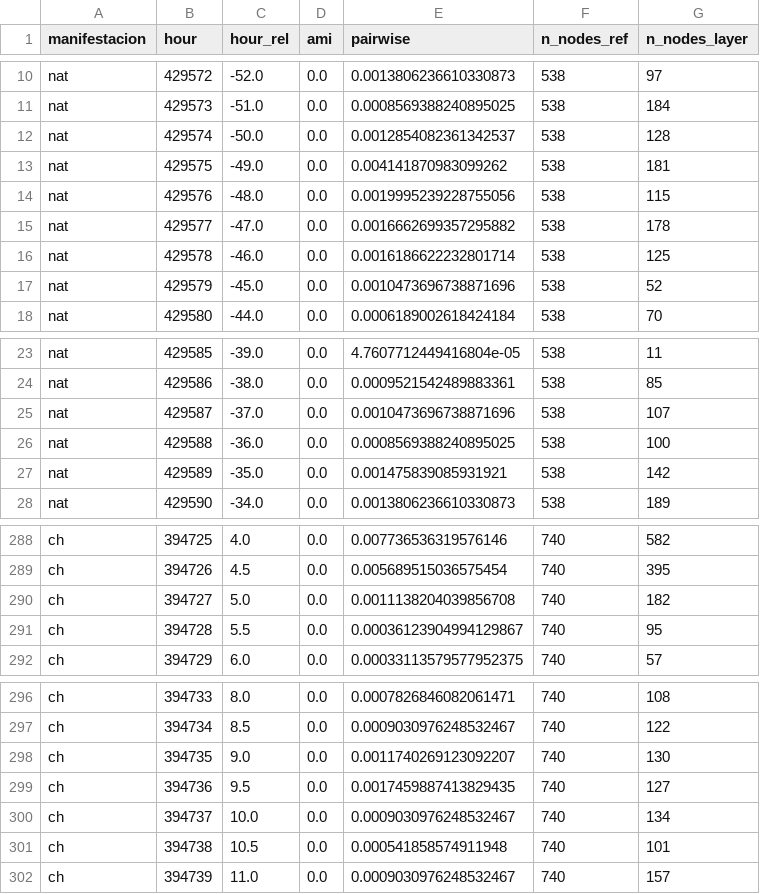
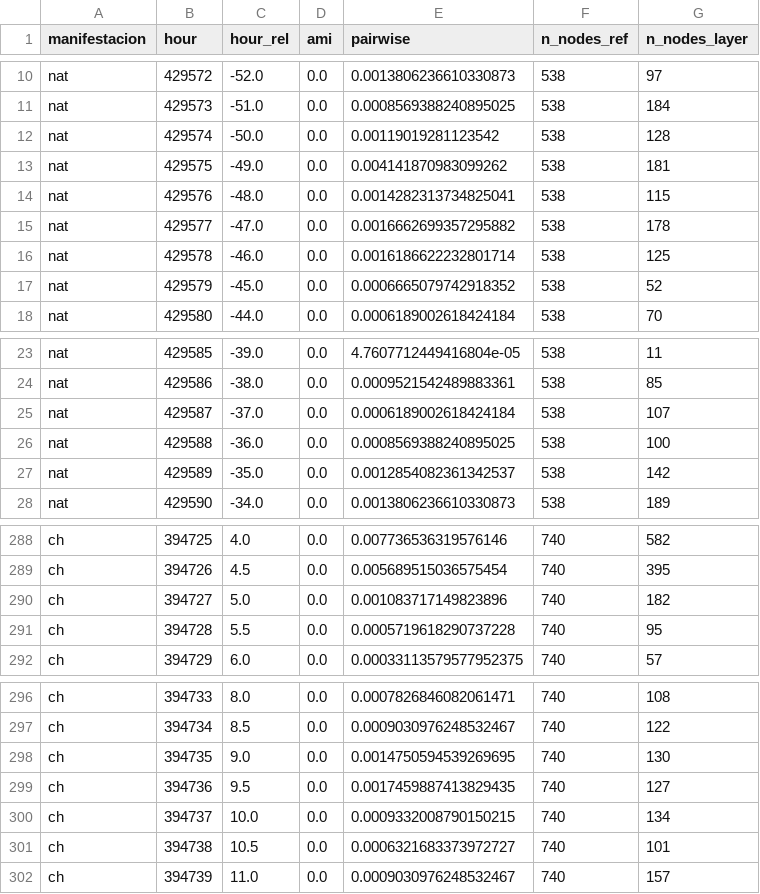
Before and after one commit to Manusua/self-similarity-in-social-movements, a CSV file: measures/ami_lcc_vs_critica.csv, drawn as a sheet; only a part is shown, gaps mark what is left out; the diff covers the shown part only.

```diff
--- a/measures/ami_lcc_vs_critica.csv
+++ b/measures/ami_lcc_vs_critica.csv
@@ -11,8 +11,8 @@ nat,429572,-52.0,0.0,0.0013806236610330873,538,97
 nat,429573,-51.0,0.0,0.0008569388240895025,538,184
-nat,429574,-50.0,0.0,0.0012854082361342537,538,128
+nat,429574,-50.0,0.0,0.00119019281123542,538,128
 nat,429575,-49.0,0.0,0.004141870983099262,538,181
-nat,429576,-48.0,0.0,0.0019995239228755056,538,115
+nat,429576,-48.0,0.0,0.0014282313734825041,538,115
 nat,429577,-47.0,0.0,0.0016662699357295882,538,178
 nat,429578,-46.0,0.0,0.0016186622232801714,538,125
-nat,429579,-45.0,0.0,0.0010473696738871696,538,52
+nat,429579,-45.0,0.0,0.0006665079742918352,538,52
 nat,429580,-44.0,0.0,0.0006189002618424184,538,70
@@ -24,5 +24,5 @@ nat,429585,-39.0,0.0,4.7607712449416804e-05,538,11
 nat,429586,-38.0,0.0,0.0009521542489883361,538,85
-nat,429587,-37.0,0.0,0.0010473696738871696,538,107
+nat,429587,-37.0,0.0,0.0006189002618424184,538,107
 nat,429588,-36.0,0.0,0.0008569388240895025,538,100
-nat,429589,-35.0,0.0,0.001475839085931921,538,142
+nat,429589,-35.0,0.0,0.0012854082361342537,538,142
 nat,429590,-34.0,0.0,0.0013806236610330873,538,189
@@ -289,4 +289,4 @@ ch,394725,4.0,0.0,0.007736536319576146,740,582
 ch,394726,4.5,0.0,0.005689515036575454,740,395
-ch,394727,5.0,0.0,0.0011138204039856708,740,182
-ch,394728,5.5,0.0,0.00036123904994129867,740,95
+ch,394727,5.0,0.0,0.001083717149823896,740,182
+ch,394728,5.5,0.0,0.0005719618290737228,740,95
 ch,394729,6.0,0.0,0.00033113579577952375,740,57
@@ -297,6 +297,6 @@ ch,394733,8.0,0.0,0.0007826846082061471,740,108
 ch,394734,8.5,0.0,0.0009030976248532467,740,122
-ch,394735,9.0,0.0,0.0011740269123092207,740,130
+ch,394735,9.0,0.0,0.0014750594539269695,740,130
 ch,394736,9.5,0.0,0.0017459887413829435,740,127
-ch,394737,10.0,0.0,0.0009030976248532467,740,134
-ch,394738,10.5,0.0,0.000541858574911948,740,101
+ch,394737,10.0,0.0,0.0009332008790150215,740,134
+ch,394738,10.5,0.0,0.0006321683373972727,740,101
 ch,394739,11.0,0.0,0.0009030976248532467,740,157
```
Also changed, not shown: 20 edited cells elsewhere in this file, measures/ami_pnas_style_vs_critica.csv, new_plots_review/results/fig2_band_diagnostics_manuscript.csv, 54 other files.
